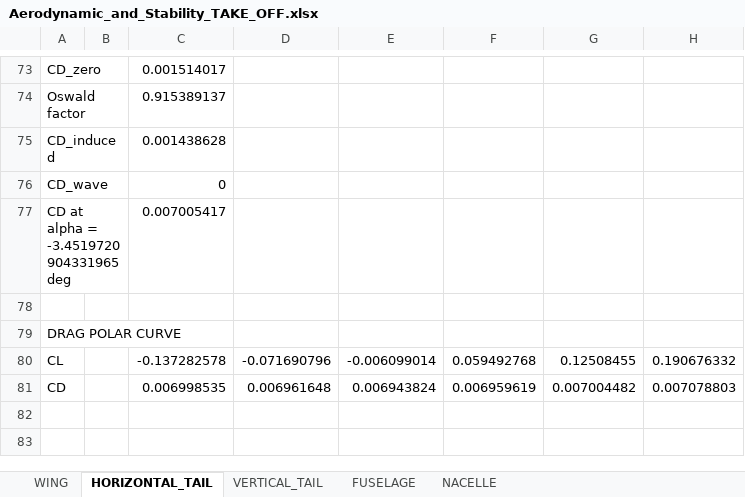
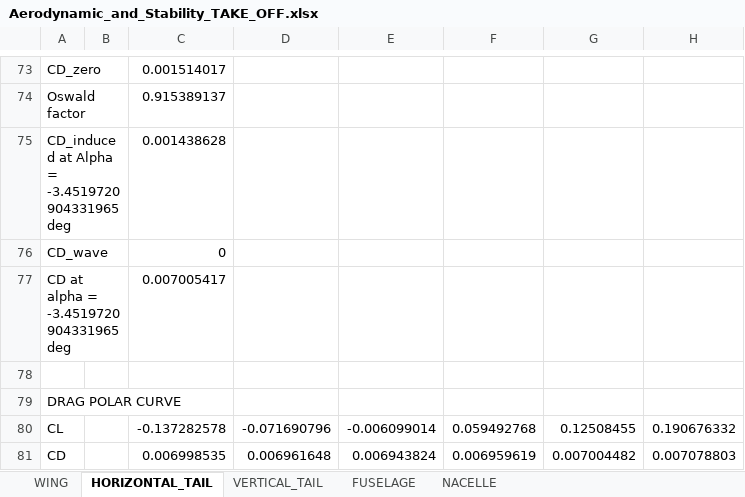
Before and after one commit to QiquWong/jpad, an Excel workbook: JPADSandBox_v2/out/ATR-72/AERODYNAMIC_AND_STABILITY_TAKE_OFF/Aerodynamic_and_Stability_TAKE_OFF.xlsx, sheet HORIZONTAL_TAIL, drawn as a sheet; only a part is shown, gaps mark what is left out; the shorter side is filled out with more unchanged rows; values as stored, in another font and other column widths than the file's, no borders; the diff names each change by its address in the sheet, - before the commit and + after, or states it on an @@ line.

```diff
--- a/JPADSandBox_v2/out/ATR-72/AERODYNAMIC_AND_STABILITY_TAKE_OFF/Aerodynamic_and_Stability_TAKE_OFF.xlsx (sheet HORIZONTAL_TAIL)
+++ b/JPADSandBox_v2/out/ATR-72/AERODYNAMIC_AND_STABILITY_TAKE_OFF/Aerodynamic_and_Stability_TAKE_OFF.xlsx (sheet HORIZONTAL_TAIL)
-A75: CD_induced
+A75: CD_induced at Alpha = -3.4519720904331965 deg
```
Also changed, not shown: sheet FUSELAGE, sheet NACELLE, sheet VERTICAL_TAIL, sheet WING, JPADSandBox_v2/out/ATR-72/AERODYNAMIC_AND_STABILITY_CRUISE/Aerodynamic_and_Stability_CRUISE.xlsx, 1 other file.
